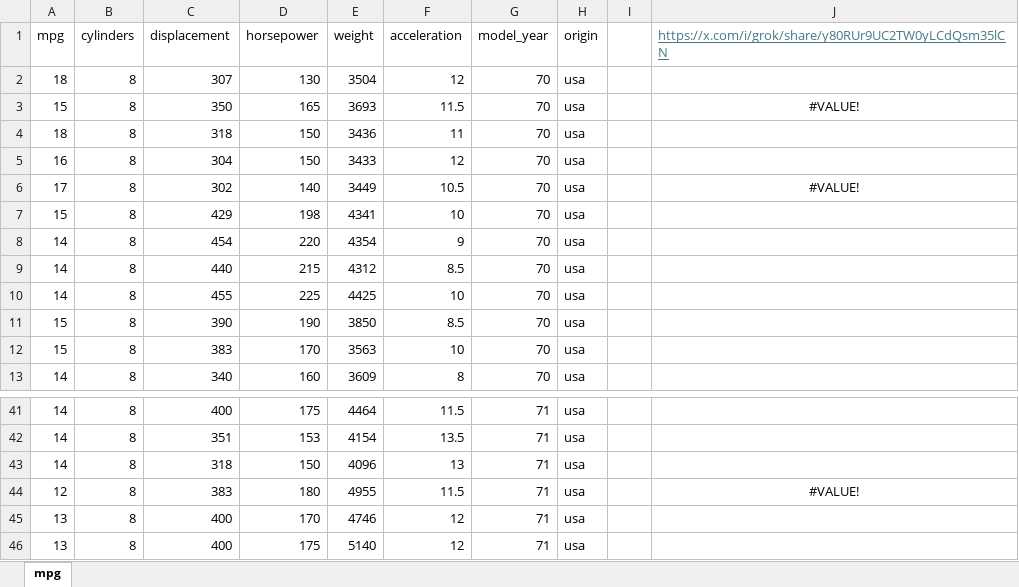
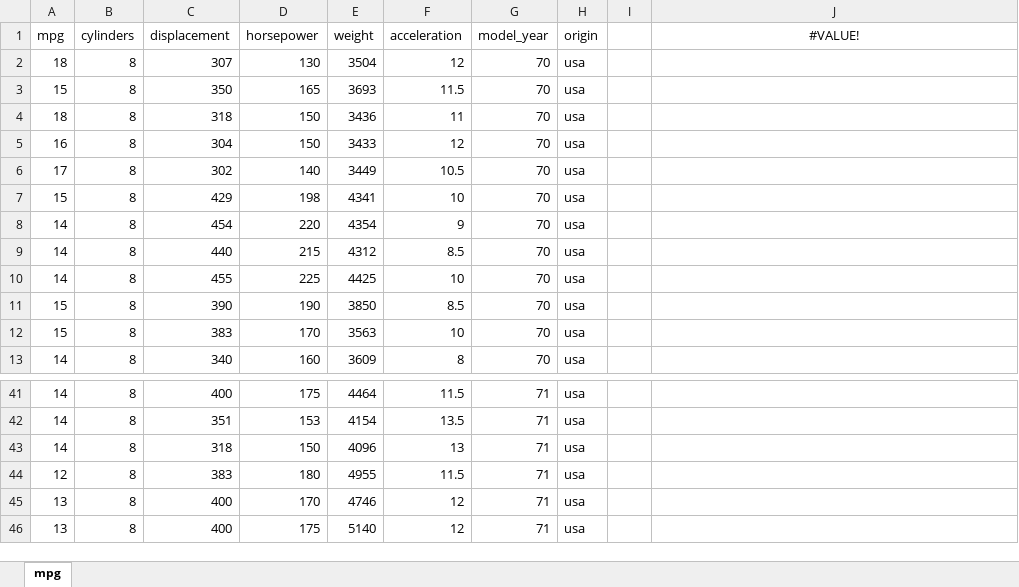
Before and after one commit to stringfestdata/ready-to-go-python-in-excel-use-cases, an Excel workbook: 15-bubbleplot/15-bubbleplot.xlsx, sheet mpg, drawn as a sheet; only a part is shown, gaps mark what is left out; values as stored, in another font and other column widths than the file's, no borders; charts and pictures and table styles not drawn; the diff names each change by its address in the sheet, - before the commit and + after, or states it on an @@ line.

```diff
--- a/15-bubbleplot/15-bubbleplot.xlsx (sheet mpg)
+++ b/15-bubbleplot/15-bubbleplot.xlsx (sheet mpg)
-J1: https://x.com/i/grok/share/y80RUr9UC2TW0yLCdQsm35lCN
+J1: #VALUE!
@@ J1 underline: on → off, text colour: #467886 → black, alignment: left → center @@
-J3 (#VALUE!): #VALUE!
+J3 (#VALUE!): (empty)
-J6 (#VALUE!): #VALUE!
+J6 (#VALUE!): (empty)
-J44 (#VALUE!): #VALUE!
+J44 (#VALUE!): (empty)
```
Also changed, not shown: charts or pictures, 12-jitterplot/12-jitterplot-solution.xlsx, 13-small-multiples/13-small-multiples-solution.xlsx, 18 other files.
